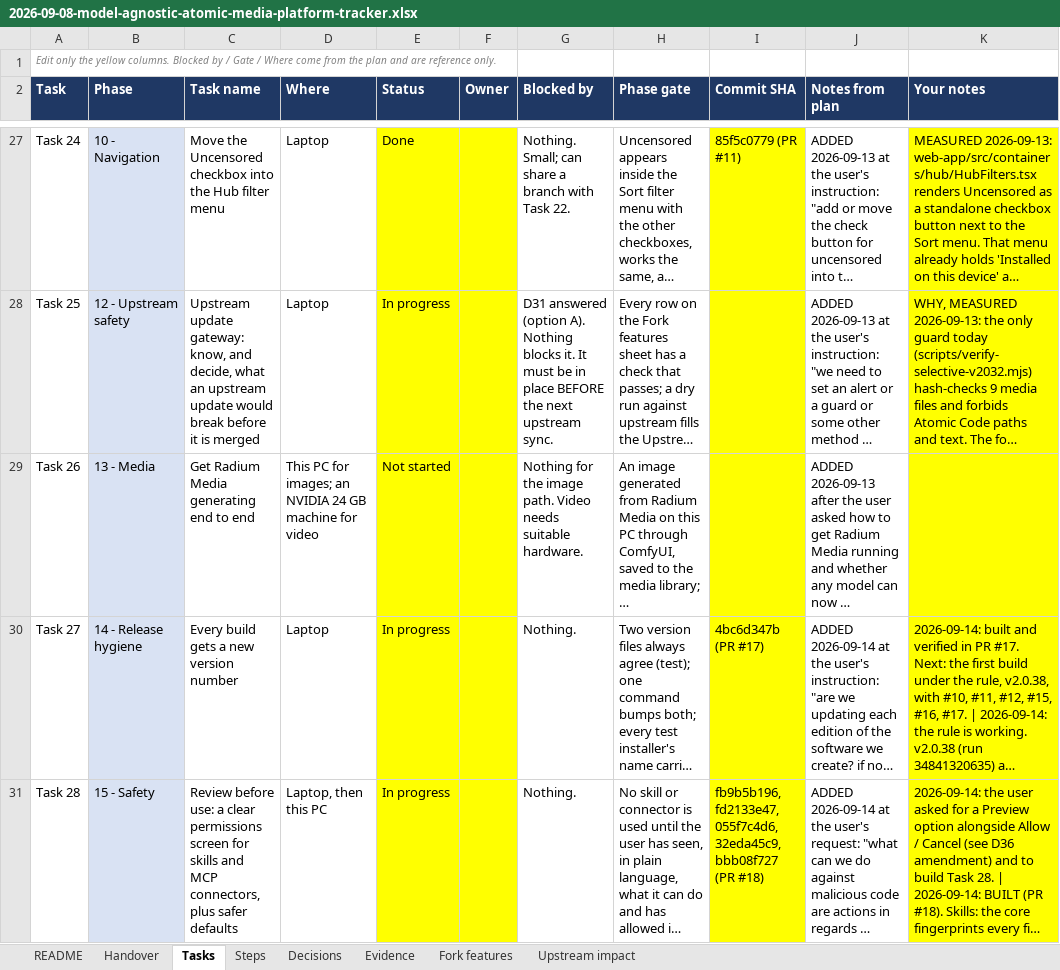
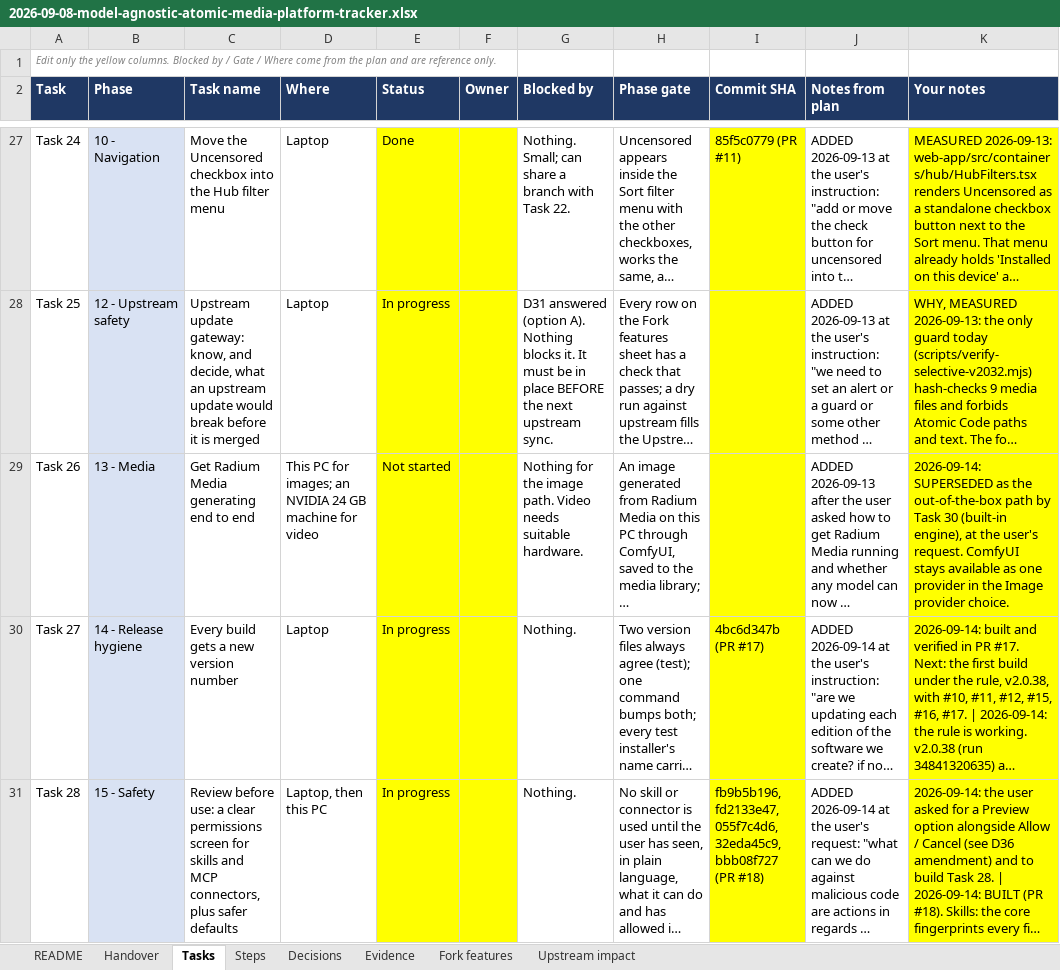
Before and after one commit to AtomicBot-ai/Atomic-Chat, an Excel workbook: docs/superpowers/plans/2026-09-08-model-agnostic-atomic-media-platform-tracker.xlsx, sheet Tasks, drawn as a sheet; only a part is shown, gaps mark what is left out; long unchanged cells end in …; values as stored, in another font and other column widths than the file's, no borders; the diff covers the shown part only; the diff names each change by its address in the sheet, - before the commit and + after, or states it on an @@ line.

```diff
--- a/docs/superpowers/plans/2026-09-08-model-agnostic-atomic-media-platform-tracker.xlsx (sheet Tasks)
+++ b/docs/superpowers/plans/2026-09-08-model-agnostic-atomic-media-platform-tracker.xlsx (sheet Tasks)
-K29 (Your notes): (empty)
+K29 (Your notes): 2026-09-14: SUPERSEDED as the out-of-the-box path by Task 30 (built-in engine), at the user's request. ComfyUI stays available as one provider in the Image provider choice.
```
Also changed, not shown: 1 added row and 1 edited cell elsewhere in this sheet, sheet Steps, sheet Decisions, sheet Handover.
